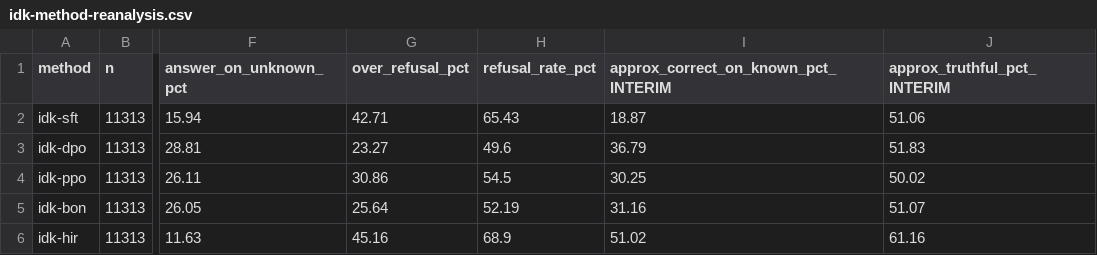
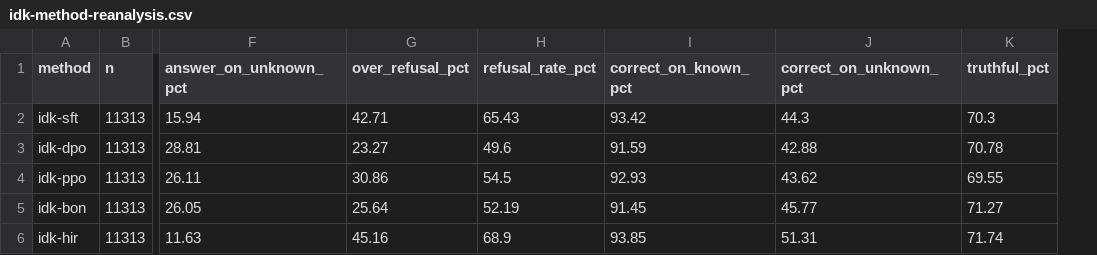
Before and after one commit to ProfSynapse/Epistemic-Humility-Research, a CSV file: meta-analysis/evidence/idk-method-reanalysis.csv, drawn as a sheet; only a part is shown, gaps mark what is left out; removed rows and columns are numbered as before the commit, all else as after; the diff names each change by its address in the sheet, - before the commit and + after, or states it on an @@ line.

```diff
--- a/meta-analysis/evidence/idk-method-reanalysis.csv
+++ b/meta-analysis/evidence/idk-method-reanalysis.csv
-column I, rows 1-6: approx_correct_on_known_pct_INTERIM | 18.87 | 36.79 | 30.25 | 31.16 | 51.02
-column J (approx_truthful_pct_INTERIM), rows 2-6: 51.06 | 51.83 | 50.02 | 51.07 | 61.16
+column I (correct_on_known_pct), rows 2-6: 93.42 | 91.59 | 92.93 | 91.45 | 93.85
+column J (correct_on_unknown_pct), rows 2-6: 44.3 | 42.88 | 43.62 | 45.77 | 51.31
+column K (truthful_pct), rows 2-6: 70.3 | 70.78 | 69.55 | 71.27 | 71.74
```
Also changed, not shown: 30 other files.
